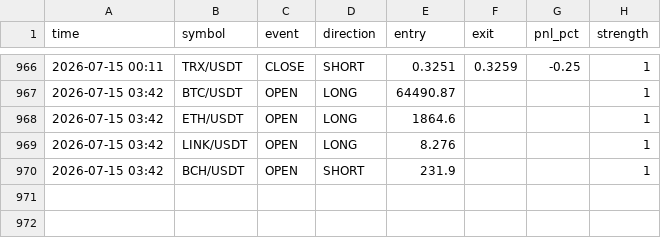
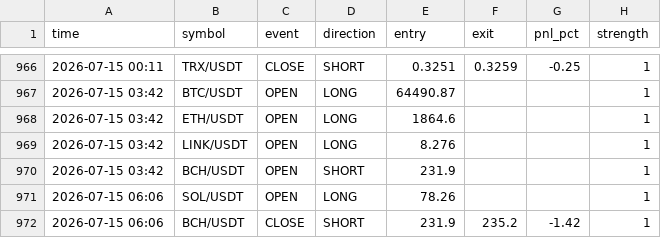
Before and after one commit to ferdibldk01-byte/trader, a CSV file: state/signal_log.csv, drawn as a sheet; only a part is shown, gaps mark what is left out; the diff names each change by its address in the sheet, - before the commit and + after, or states it on an @@ line.

```diff
--- a/state/signal_log.csv
+++ b/state/signal_log.csv
+row 971: 2026-07-15 06:06 | SOL/USDT | OPEN | LONG | 78.26 |  |  | 1
+row 972: 2026-07-15 06:06 | BCH/USDT | CLOSE | SHORT | 231.9 | 235.2 | -1.42 | 1
```
Also changed, not shown: 1 other file.
